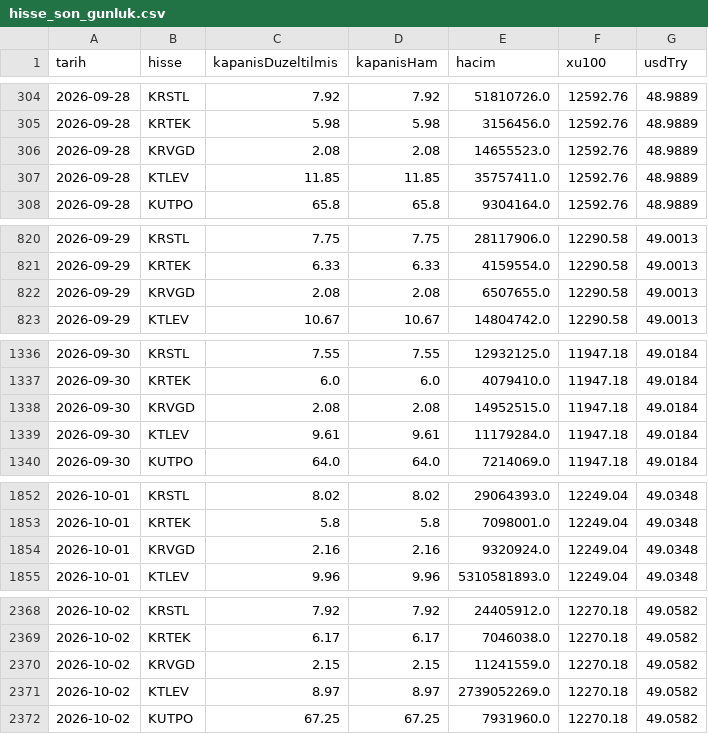
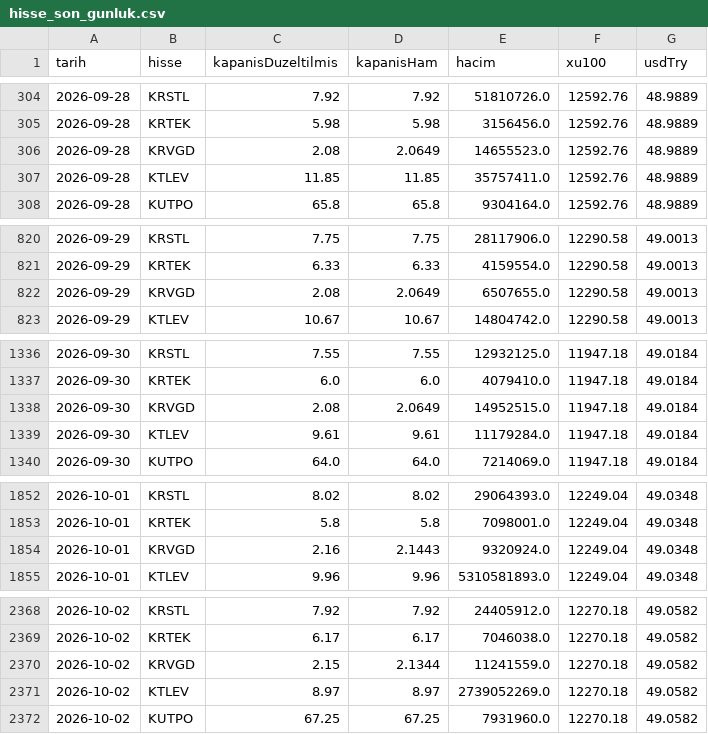
Before and after one commit to sercannnnn/fon-analiz-veri, a CSV file: veri/hisse_son_gunluk.csv, drawn as a sheet; only a part is shown, gaps mark what is left out; the diff covers the shown part only.

```diff
--- a/veri/hisse_son_gunluk.csv
+++ b/veri/hisse_son_gunluk.csv
@@ -305,3 +305,3 @@ tarih,hisse,kapanisDuzeltilmis,kapanisHam,hacim,xu100,usdTry
 2026-09-28,KRTEK,5.98,5.98,3156456.0,12592.76,48.9889
-2026-09-28,KRVGD,2.08,2.08,14655523.0,12592.76,48.9889
+2026-09-28,KRVGD,2.08,2.0649,14655523.0,12592.76,48.9889
 2026-09-28,KTLEV,11.85,11.85,35757411.0,12592.76,48.9889
@@ -821,3 +821,3 @@ tarih,hisse,kapanisDuzeltilmis,kapanisHam,hacim,xu100,usdTry
 2026-09-29,KRTEK,6.33,6.33,4159554.0,12290.58,49.0013
-2026-09-29,KRVGD,2.08,2.08,6507655.0,12290.58,49.0013
+2026-09-29,KRVGD,2.08,2.0649,6507655.0,12290.58,49.0013
 2026-09-29,KTLEV,10.67,10.67,14804742.0,12290.58,49.0013
@@ -1337,3 +1337,3 @@ tarih,hisse,kapanisDuzeltilmis,kapanisHam,hacim,xu100,usdTry
 2026-09-30,KRTEK,6.0,6.0,4079410.0,11947.18,49.0184
-2026-09-30,KRVGD,2.08,2.08,14952515.0,11947.18,49.0184
+2026-09-30,KRVGD,2.08,2.0649,14952515.0,11947.18,49.0184
 2026-09-30,KTLEV,9.61,9.61,11179284.0,11947.18,49.0184
@@ -1853,3 +1853,3 @@ tarih,hisse,kapanisDuzeltilmis,kapanisHam,hacim,xu100,usdTry
 2026-10-01,KRTEK,5.8,5.8,7098001.0,12249.04,49.0348
-2026-10-01,KRVGD,2.16,2.16,9320924.0,12249.04,49.0348
+2026-10-01,KRVGD,2.16,2.1443,9320924.0,12249.04,49.0348
 2026-10-01,KTLEV,9.96,9.96,5310581893.0,12249.04,49.0348
@@ -2369,3 +2369,3 @@ tarih,hisse,kapanisDuzeltilmis,kapanisHam,hacim,xu100,usdTry
 2026-10-02,KRTEK,6.17,6.17,7046038.0,12270.18,49.0582
-2026-10-02,KRVGD,2.15,2.15,11241559.0,12270.18,49.0582
+2026-10-02,KRVGD,2.15,2.1344,11241559.0,12270.18,49.0582
 2026-10-02,KTLEV,8.97,8.97,2739052269.0,12270.18,49.0582
```
Also changed, not shown: 3 edited cells elsewhere in this file, 8 other files.
